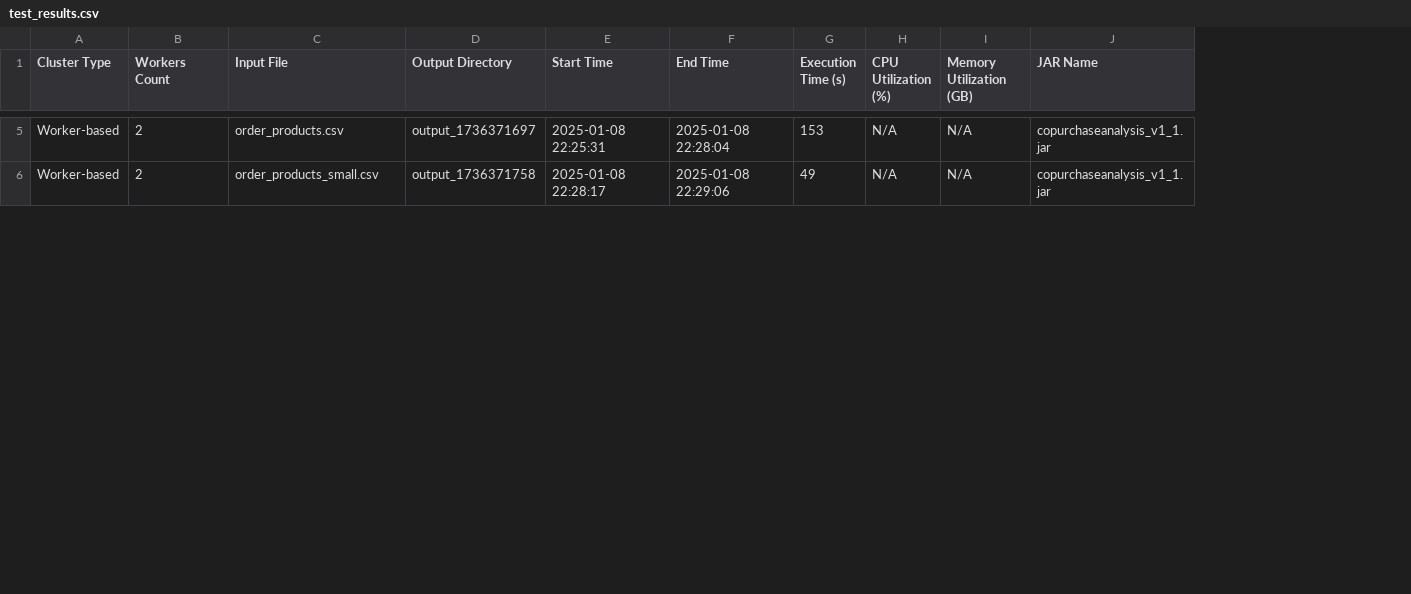
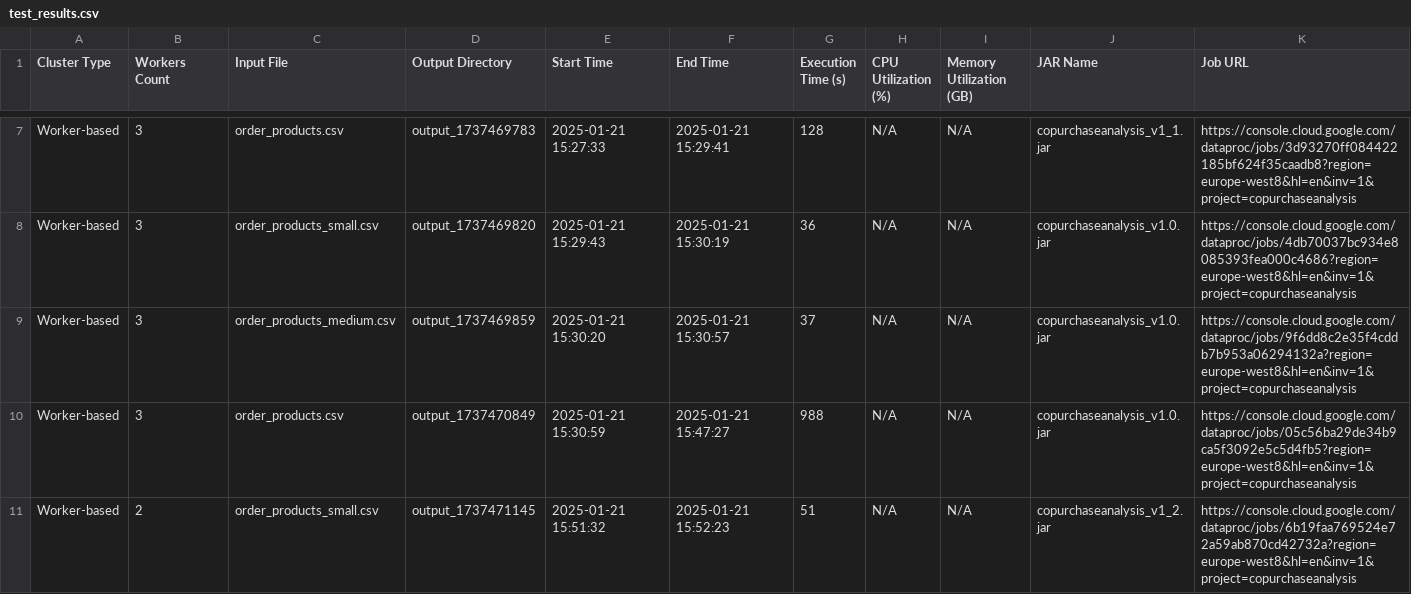
Before and after one commit to VittorioRossetto/projectSCP, a CSV file: test_results.csv, drawn as a sheet; only a part is shown, gaps mark what is left out; addresses are those after the commit; the diff covers the shown part only; the diff names each change by its address in the sheet, - before the commit and + after, or states it on an @@ line.

```diff
--- a/test_results.csv
+++ b/test_results.csv
+column K (Job URL), row 7: https://console.cloud.google.com/dataproc/jobs/3d93270ff084422185bf624f35caadb8?region=europe-west8&hl=en&inv=1&project=copurchaseanalysis; row 11: https://console.cloud.google.com/dataproc/jobs/6b19faa769524e72a59ab870cd42732a?region=europe-west8&hl=en&inv=1&project=copurchaseanalysis
-B7 (Workers Count): 2
+B7 (Workers Count): 3
-D7 (Output Directory): output_1736371697
+D7 (Output Directory): output_1737469783
-E7 (Start Time): 2025-01-08 22:25:31
+E7 (Start Time): 2025-01-21 15:27:33
-F7 (End Time): 2025-01-08 22:28:04
+F7 (End Time): 2025-01-21 15:29:41
-G7 (Execution Time (s)): 153
+G7 (Execution Time (s)): 128
+row 8: Worker-based | 3 | order_products_small.csv | output_1737469820 | 2025-01-21 15:29:43 | 2025-01-21 15:30:19 | 36 | N/A | N/A | copurchaseanalysis_v1.0.jar | https://console.cloud.google.com/dataproc/jobs/4db70037bc934e8085393fea000c4686?region=europe-west8&hl=en&inv=1&project=copurchaseanalysis
+row 9: Worker-based | 3 | order_products_medium.csv | output_1737469859 | 2025-01-21 15:30:20 | 2025-01-21 15:30:57 | 37 | N/A | N/A | copurchaseanalysis_v1.0.jar | https://console.cloud.google.com/dataproc/jobs/9f6dd8c2e35f4cddb7b953a06294132a?region=europe-west8&hl=en&inv=1&project=copurchaseanalysis
+row 10: Worker-based | 3 | order_products.csv | output_1737470849 | 2025-01-21 15:30:59 | 2025-01-21 15:47:27 | 988 | N/A | N/A | copurchaseanalysis_v1.0.jar | https://console.cloud.google.com/dataproc/jobs/05c56ba29de34b9ca5f3092e5c5d4fb5?region=europe-west8&hl=en&inv=1&project=copurchaseanalysis
-D11 (Output Directory): output_1736371758
+D11 (Output Directory): output_1737471145
-E11 (Start Time): 2025-01-08 22:28:17
+E11 (Start Time): 2025-01-21 15:51:32
-F11 (End Time): 2025-01-08 22:29:06
+F11 (End Time): 2025-01-21 15:52:23
-G11 (Execution Time (s)): 49
+G11 (Execution Time (s)): 51
-J11 (JAR Name): copurchaseanalysis_v1_1.jar
+J11 (JAR Name): copurchaseanalysis_v1_2.jar
```
Also changed, not shown: 6 added rows and 86 edited cells elsewhere in this file, 6 other files.
